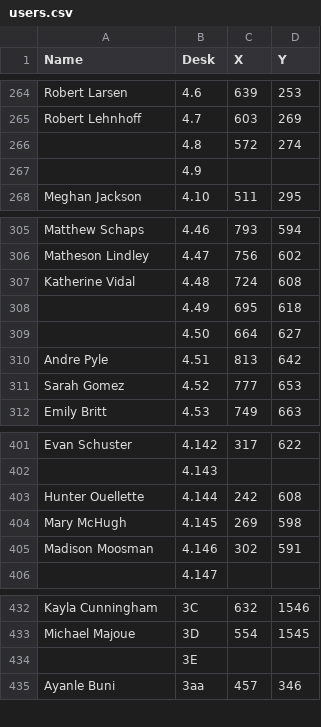
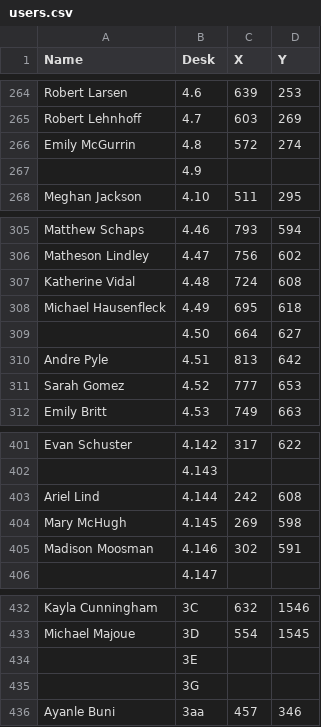
Before and after one commit to cwhiterite/cwhiterite.github.io, a CSV file: users.csv, drawn as a sheet; only a part is shown, gaps mark what is left out; the diff covers the shown part only.

```diff
--- a/users.csv
+++ b/users.csv
@@ -265,3 +265,3 @@ Robert Larsen,4.6,639,253
 Robert Lehnhoff,4.7,603,269
-,4.8,572,274
+Emily McGurrin,4.8,572,274
 ,4.9,,
@@ -307,3 +307,3 @@ Matheson Lindley,4.47,756,602
 Katherine Vidal,4.48,724,608
-,4.49,695,618
+Michael Hausenfleck,4.49,695,618
 ,4.50,664,627
@@ -402,3 +402,3 @@ Evan Schuster,4.142,317,622
 ,4.143,,
-Hunter Ouellette,4.144,242,608
+Ariel Lind,4.144,242,608
 Mary McHugh,4.145,269,598
@@ -434,2 +434,3 @@ Michael Majoue,3D,554,1545
 ,3E,,
+,3G,,
 Ayanle Buni,3aa,457,346
```
Also changed, not shown: 14 edited cells elsewhere in this file, 6 other files.
